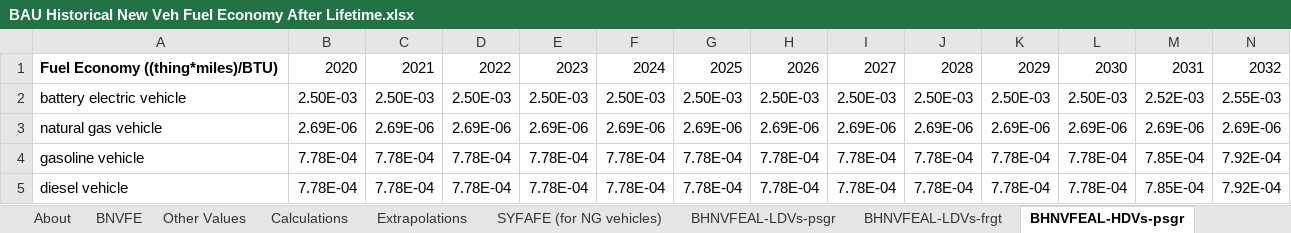
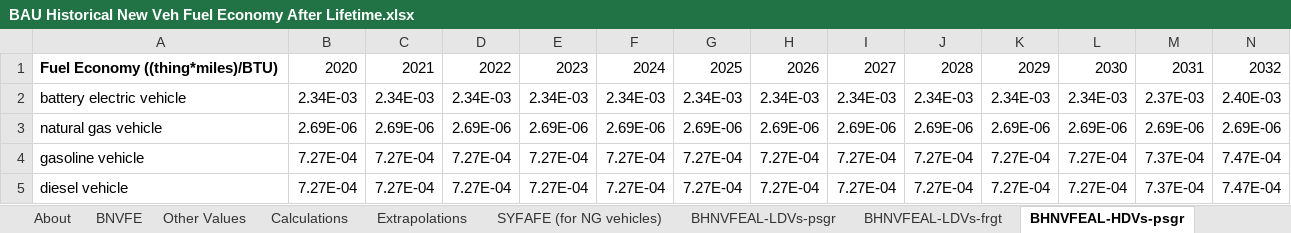
Before and after one commit to EnergyInnovation/eps-michigan, an Excel workbook: InputData/trans/BHNVFEAL/BAU Historical New Veh Fuel Economy After Lifetime.xlsx, sheet BHNVFEAL-HDVs-psgr, drawn as a sheet; only a part is shown; values as stored, in another font and other column widths than the file's, no borders; the diff covers the shown part only; the diff names each change by its address in the sheet, - before the commit and + after, or states it on an @@ line.

```diff
--- a/InputData/trans/BHNVFEAL/BAU Historical New Veh Fuel Economy After Lifetime.xlsx (sheet BHNVFEAL-HDVs-psgr)
+++ b/InputData/trans/BHNVFEAL/BAU Historical New Veh Fuel Economy After Lifetime.xlsx (sheet BHNVFEAL-HDVs-psgr)
-B2: 2.50E-03
+B2: 2.34E-03
-C2: 2.50E-03
+C2: 2.34E-03
-D2: 2.50E-03
+D2: 2.34E-03
-E2: 2.50E-03
+E2: 2.34E-03
-F2: 2.50E-03
+F2: 2.34E-03
-G2: 2.50E-03
+G2: 2.34E-03
-H2: 2.50E-03
+H2: 2.34E-03
-I2: 2.50E-03
+I2: 2.34E-03
-J2: 2.50E-03
+J2: 2.34E-03
-K2: 2.50E-03
+K2: 2.34E-03
-L2: 2.50E-03
+L2: 2.34E-03
-M2: 2.52E-03
+M2: 2.37E-03
-N2: 2.55E-03
+N2: 2.40E-03
-B4:B5: 7.78E-04
+B4:B5: 7.27E-04
-C4:C5: 7.78E-04
+C4:C5: 7.27E-04
-D4:D5: 7.78E-04
+D4:D5: 7.27E-04
-E4:E5: 7.78E-04
+E4:E5: 7.27E-04
-F4:F5: 7.78E-04
+F4:F5: 7.27E-04
-G4:G5: 7.78E-04
+G4:G5: 7.27E-04
-H4:H5: 7.78E-04
+H4:H5: 7.27E-04
-I4:I5: 7.78E-04
+I4:I5: 7.27E-04
-J4:J5: 7.78E-04
+J4:J5: 7.27E-04
-K4:K5: 7.78E-04
+K4:K5: 7.27E-04
-L4:L5: 7.78E-04
+L4:L5: 7.27E-04
-M4:M5: 7.85E-04
+M4:M5: 7.37E-04
-N4:N5: 7.92E-04
+N4:N5: 7.47E-04
```
Also changed, not shown: 129 edited cells elsewhere in this sheet, sheet BHNVFEAL-LDVs-frgt, sheet Extrapolations, sheet BNVFE, sheet BHNVFEAL-HDVs-frgt, charts or pictures, InputData/trans/BNVFE/BAU New Veh Fuel Economy.xlsx, InputData/trans/SYFAFE/Start Year Fleet Avg Fuel Economy.xlsx, 54 other files.
